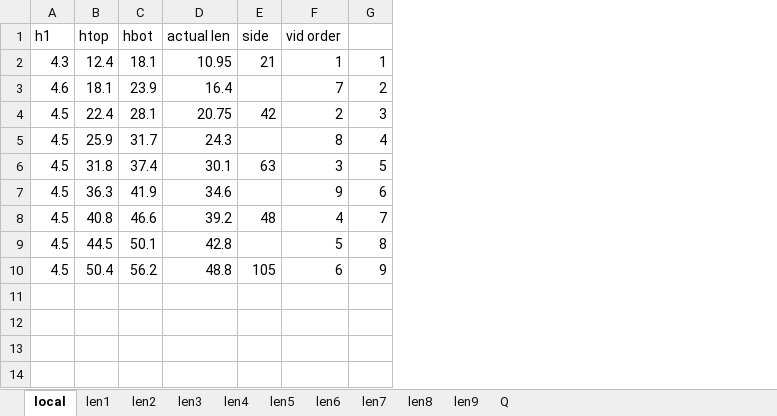
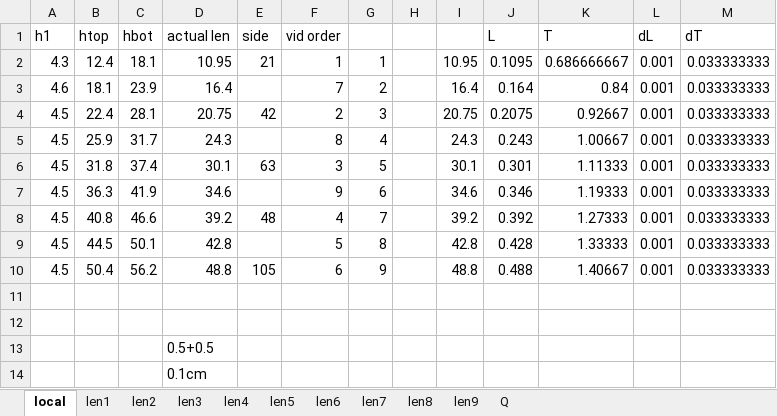
Before and after one commit to Togohogo1-Archive/phy180-pendulum-report, an Excel workbook: plotting/raw_retake.xlsx, sheet local, drawn as a sheet; values as stored, in another font and other column widths than the file's, no borders; the diff names each change by its address in the sheet, - before the commit and + after, or states it on an @@ line.

```diff
--- a/plotting/raw_retake.xlsx (sheet local)
+++ b/plotting/raw_retake.xlsx (sheet local)
+column H, empty
+column I, rows 2-10: 10.95 | 16.4 | 20.75 | 24.3 | 30.1 | 34.6 | 39.2 | 42.8 | 48.8
+column J (L), rows 2-10: 0.1095 | 0.164 | 0.2075 | 0.243 | 0.301 | 0.346 | 0.392 | 0.428 | 0.488
+column K (T), rows 2-10: 0.686666667 | 0.84 | 0.92667 | 1.00667 | 1.11333 | 1.19333 | 1.27333 | 1.33333 | 1.40667
+column L (dL), rows 2-10: all 0.001
+column M (dT), rows 2-10: all 0.033333333
+row 11: (empty)
+row 12: (empty)
+row 13:  |  |  | 0.5+0.5
+row 14:  |  |  | 0.1cm
```
Also changed, not shown: sheet Q, 1 other file.
